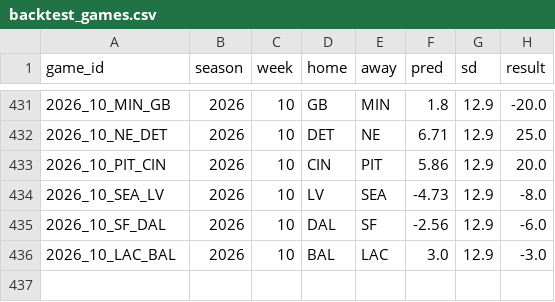
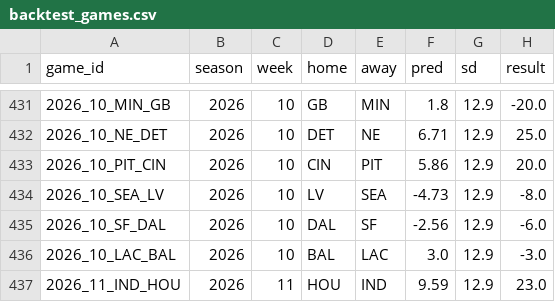
Before and after one commit to hasannavan241/matchupedge, a CSV file: analytics/cache/backtest_games.csv, drawn as a sheet; only a part is shown, gaps mark what is left out.

```diff
--- a/analytics/cache/backtest_games.csv
+++ b/analytics/cache/backtest_games.csv
@@ -436 +436,2 @@ game_id,season,week,home,away,pred,sd,result
 2026_10_LAC_BAL,2026,10,BAL,LAC,3.0,12.9,-3.0
+2026_11_IND_HOU,2026,11,HOU,IND,9.59,12.9,23.0
```
Also changed, not shown: analytics/cache/game_proj.csv, 2 other files.
